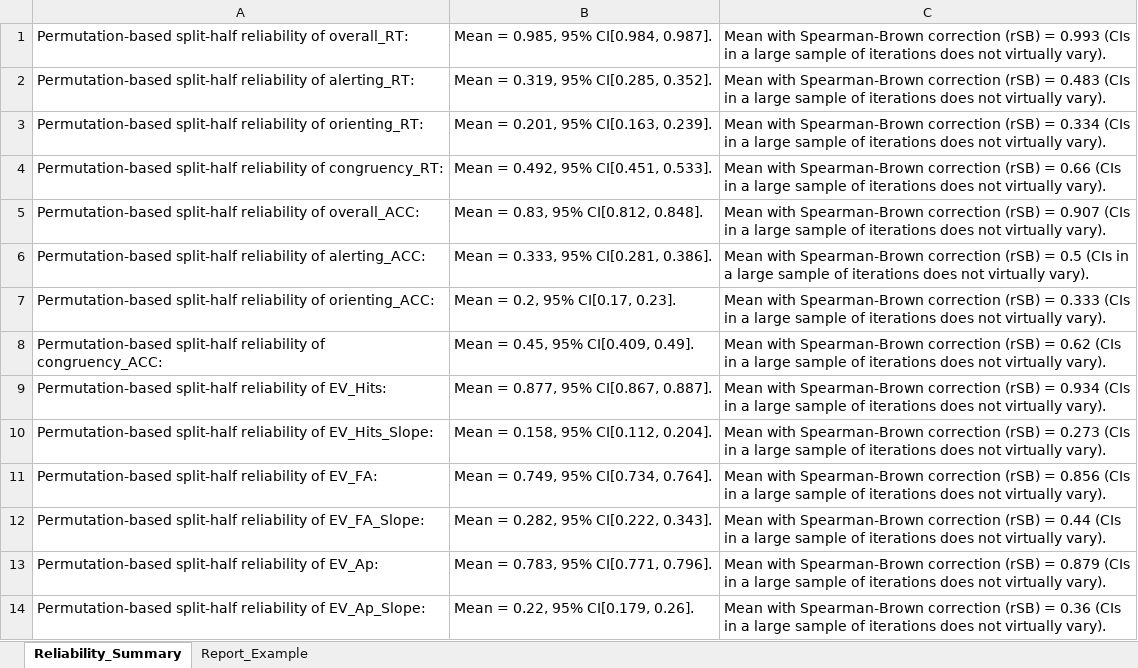
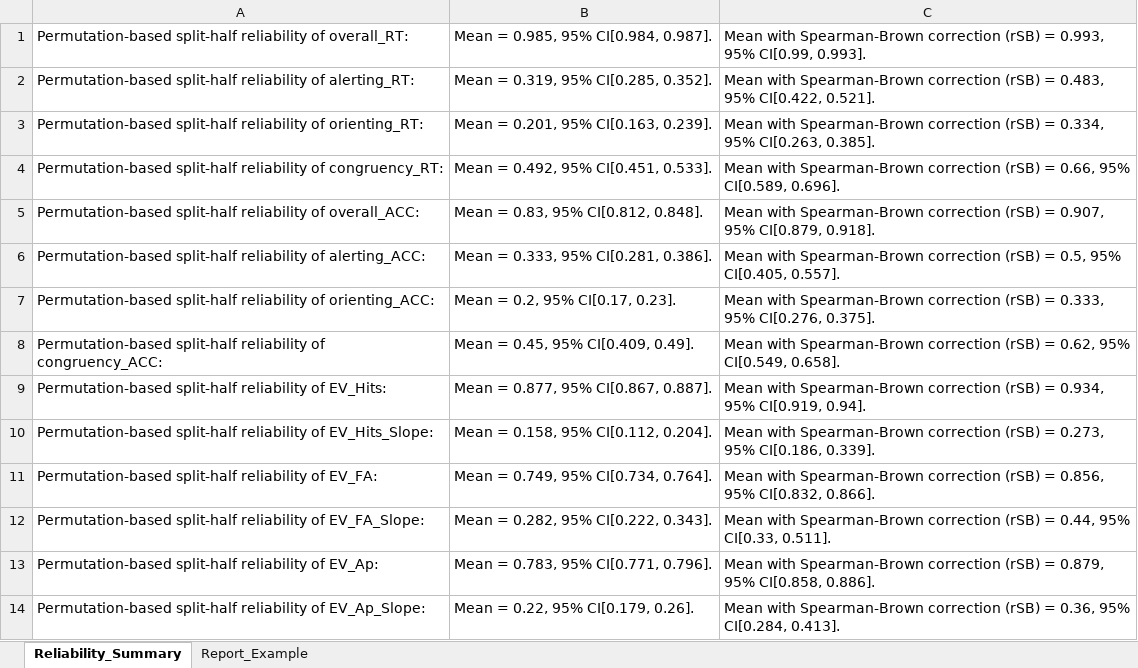
Before and after one commit to taocm92/ANTI-VeaD, an Excel workbook: Outputs/From_Task_Split-half/r.summary_and_example.xlsx, sheet Reliability_Summary, drawn as a sheet; only a part is shown; values as stored, in another font and other column widths than the file's, no borders; the diff covers the shown part only; the diff names each change by its address in the sheet, - before the commit and + after, or states it on an @@ line.

Commit message:
Updated output

```diff
--- a/Outputs/From_Task_Split-half/r.summary_and_example.xlsx (sheet Reliability_Summary)
+++ b/Outputs/From_Task_Split-half/r.summary_and_example.xlsx (sheet Reliability_Summary)
-C1: …(rSB) = 0.993 (CIs in a large sample of iterations does not virtually vary).
+C1: …(rSB) = 0.993, 95% CI[0.99, 0.993].
-C2: …(rSB) = 0.483 (CIs in a large sample of iterations does not virtually vary).
+C2: …(rSB) = 0.483, 95% CI[0.422, 0.521].
-C3: …(rSB) = 0.334 (CIs in a large sample of iterations does not virtually vary).
+C3: …(rSB) = 0.334, 95% CI[0.263, 0.385].
-C4: …(rSB) = 0.66 (CIs in a large sample of iterations does not virtually vary).
+C4: …(rSB) = 0.66, 95% CI[0.589, 0.696].
-C5: …(rSB) = 0.907 (CIs in a large sample of iterations does not virtually vary).
+C5: …(rSB) = 0.907, 95% CI[0.879, 0.918].
-C6: …(rSB) = 0.5 (CIs in a large sample of iterations does not virtually vary).
+C6: …(rSB) = 0.5, 95% CI[0.405, 0.557].
-C7: …(rSB) = 0.333 (CIs in a large sample of iterations does not virtually vary).
+C7: …(rSB) = 0.333, 95% CI[0.276, 0.375].
-C8: …(rSB) = 0.62 (CIs in a large sample of iterations does not virtually vary).
+C8: …(rSB) = 0.62, 95% CI[0.549, 0.658].
-C9: …(rSB) = 0.934 (CIs in a large sample of iterations does not virtually vary).
+C9: …(rSB) = 0.934, 95% CI[0.919, 0.94].
-C10: …(rSB) = 0.273 (CIs in a large sample of iterations does not virtually vary).
+C10: …(rSB) = 0.273, 95% CI[0.186, 0.339].
-C11: …(rSB) = 0.856 (CIs in a large sample of iterations does not virtually vary).
+C11: …(rSB) = 0.856, 95% CI[0.832, 0.866].
-C12: …(rSB) = 0.44 (CIs in a large sample of iterations does not virtually vary).
+C12: …(rSB) = 0.44, 95% CI[0.33, 0.511].
-C13: …(rSB) = 0.879 (CIs in a large sample of iterations does not virtually vary).
+C13: …(rSB) = 0.879, 95% CI[0.858, 0.886].
-C14: …(rSB) = 0.36 (CIs in a large sample of iterations does not virtually vary).
+C14: …(rSB) = 0.36, 95% CI[0.284, 0.413].
```
Also changed, not shown: 14 edited cells elsewhere in this sheet.
